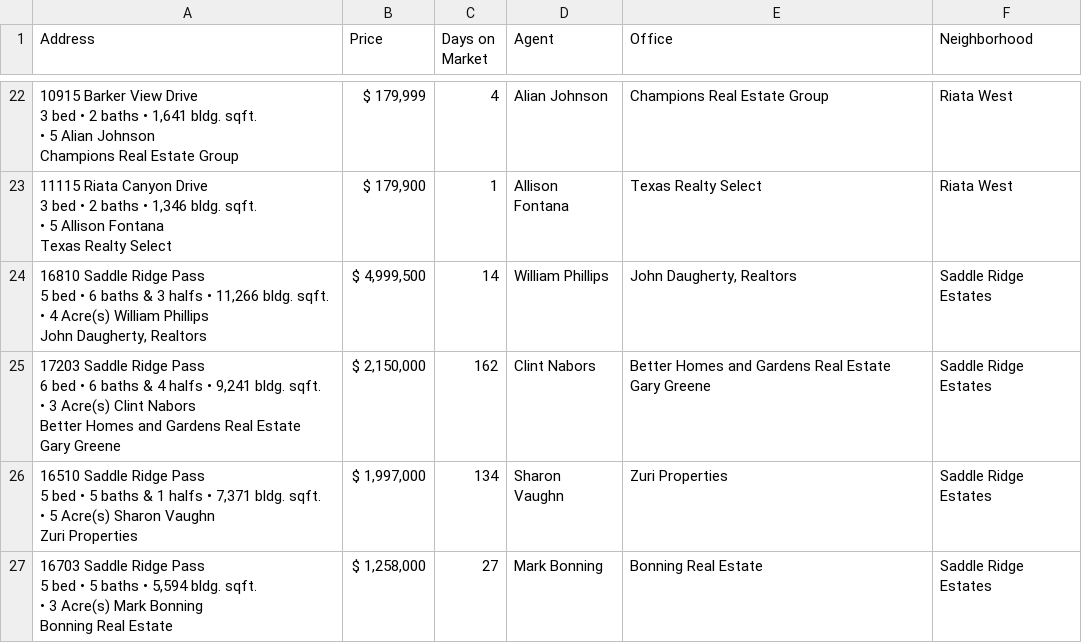
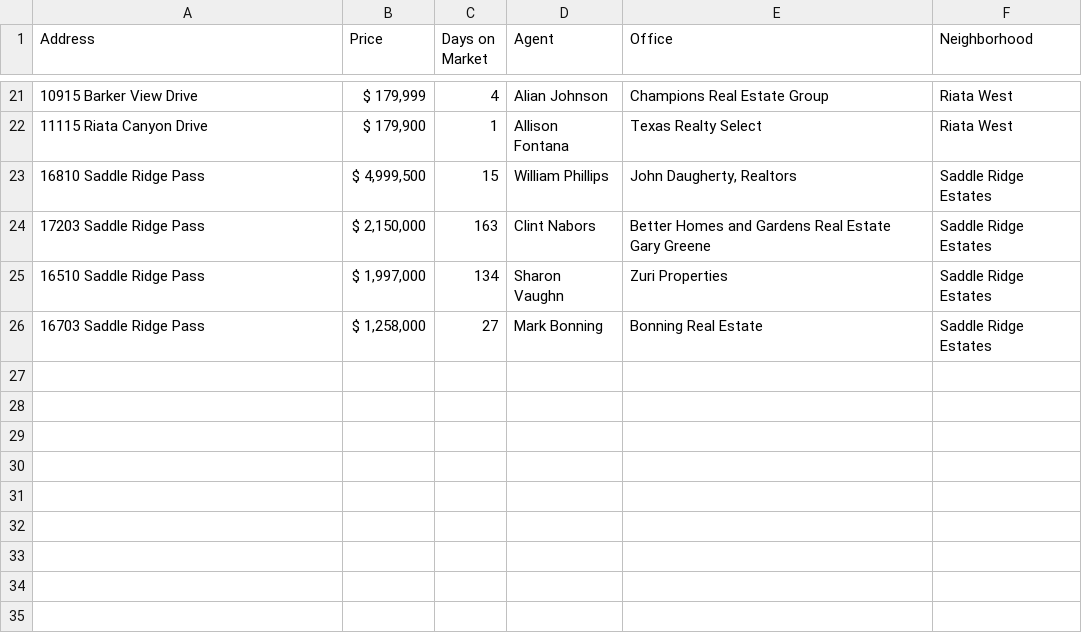
Before and after one commit to SuicideTALKcom/County-Flood-Control, a CSV file: TeamDevelopmentFiles/Margret/homes3.csv, drawn as a sheet; only a part is shown, gaps mark what is left out; addresses are those after the commit; ↵ is a line break in a cell; the diff covers the shown part only; the diff names each change by its address in the sheet, - before the commit and + after, or states it on an @@ line.

```diff
--- a/TeamDevelopmentFiles/Margret/homes3.csv
+++ b/TeamDevelopmentFiles/Margret/homes3.csv
-A21 (Address): …View Drive ↵ 3 bed • 2 baths • 1,641 bldg. sqft. ↵ • 5 Alian Johnson ↵ Champions Real Estate Group
+A21 (Address): …View Drive
-A22 (Address): …Canyon Drive ↵ 3 bed • 2 baths • 1,346 bldg. sqft. ↵ • 5 Allison Fontana ↵ Texas Realty Select
+A22 (Address): …Canyon Drive
-A23 (Address): …Ridge Pass ↵ 5 bed • 6 baths & 3 halfs • 11,266 bldg. sqft. ↵ • 4 Acre(s) William Phillips ↵ John Daugherty, Realtors
+A23 (Address): …Ridge Pass
-C23 (Days on Market): 14
+C23 (Days on Market): 15
-A24 (Address): …Ridge Pass ↵ 6 bed • 6 baths & 4 halfs • 9,241 bldg. sqft. ↵ • 3 Acre(s) Clint Nabors ↵ Better Homes and Gardens Real Estate Gary Greene
+A24 (Address): …Ridge Pass
-C24 (Days on Market): 162
+C24 (Days on Market): 163
-A25 (Address): …Ridge Pass ↵ 5 bed • 5 baths & 1 halfs • 7,371 bldg. sqft. ↵ • 5 Acre(s) Sharon Vaughn ↵ Zuri Properties
+A25 (Address): …Ridge Pass
-A26 (Address): …Ridge Pass ↵ 5 bed • 5 baths • 5,594 bldg. sqft. ↵ • 3 Acre(s) Mark Bonning ↵ Bonning Real Estate
+A26 (Address): …Ridge Pass
```
Also changed, not shown: 1 removed row and 31 edited cells elsewhere in this file, 7 other files.
